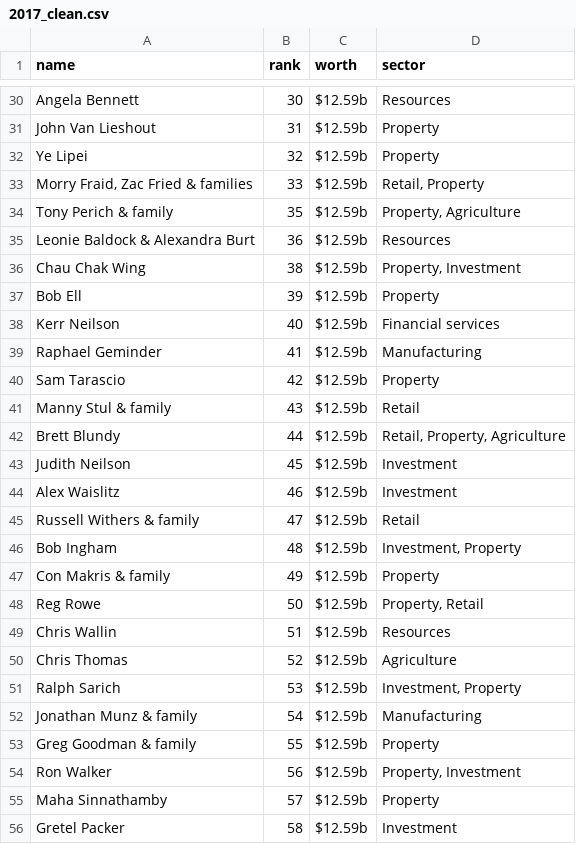
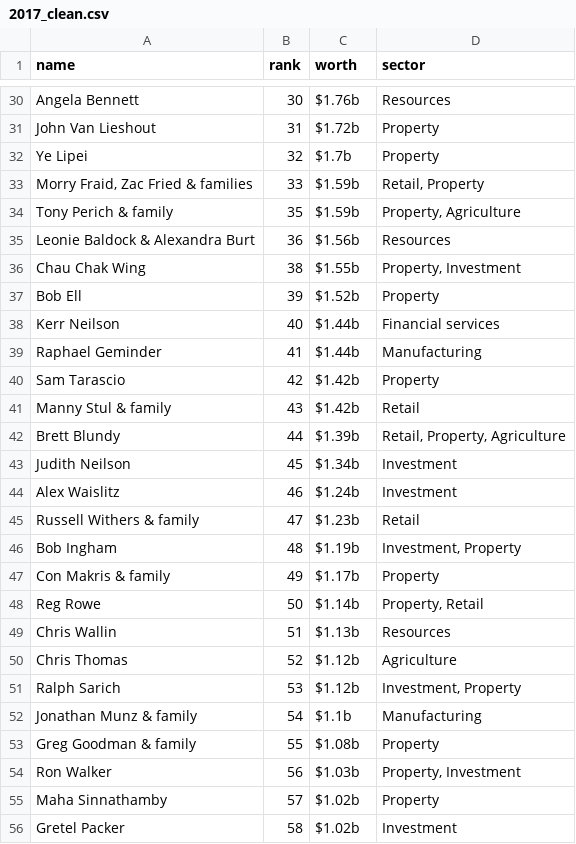
Before and after one commit to HarritonResearchLab/econ, a CSV file: billionaires/australia/2017_clean.csv, drawn as a sheet; only a part is shown, gaps mark what is left out; the diff covers the shown part only; the diff names each change by its address in the sheet, - before the commit and + after, or states it on an @@ line.

Commit message:
fixed worth

```diff
--- a/billionaires/australia/2017_clean.csv
+++ b/billionaires/australia/2017_clean.csv
-C30 (worth): $12.59b
+C30 (worth): $1.76b
-C31 (worth): $12.59b
+C31 (worth): $1.72b
-C32 (worth): $12.59b
+C32 (worth): $1.7b
-C33:C34 (worth): $12.59b
+C33:C34 (worth): $1.59b
-C35 (worth): $12.59b
+C35 (worth): $1.56b
-C36 (worth): $12.59b
+C36 (worth): $1.55b
-C37 (worth): $12.59b
+C37 (worth): $1.52b
-C38:C39 (worth): $12.59b
+C38:C39 (worth): $1.44b
-C40:C41 (worth): $12.59b
+C40:C41 (worth): $1.42b
-C42 (worth): $12.59b
+C42 (worth): $1.39b
-C43 (worth): $12.59b
+C43 (worth): $1.34b
-C44 (worth): $12.59b
+C44 (worth): $1.24b
-C45 (worth): $12.59b
+C45 (worth): $1.23b
-C46 (worth): $12.59b
+C46 (worth): $1.19b
-C47 (worth): $12.59b
+C47 (worth): $1.17b
-C48 (worth): $12.59b
+C48 (worth): $1.14b
-C49 (worth): $12.59b
+C49 (worth): $1.13b
-C50:C51 (worth): $12.59b
+C50:C51 (worth): $1.12b
-C52 (worth): $12.59b
+C52 (worth): $1.1b
-C53 (worth): $12.59b
+C53 (worth): $1.08b
-C54 (worth): $12.59b
+C54 (worth): $1.03b
-C55:C56 (worth): $12.59b
+C55:C56 (worth): $1.02b
```
Also changed, not shown: 122 edited cells elsewhere in this file, 1 other file.
